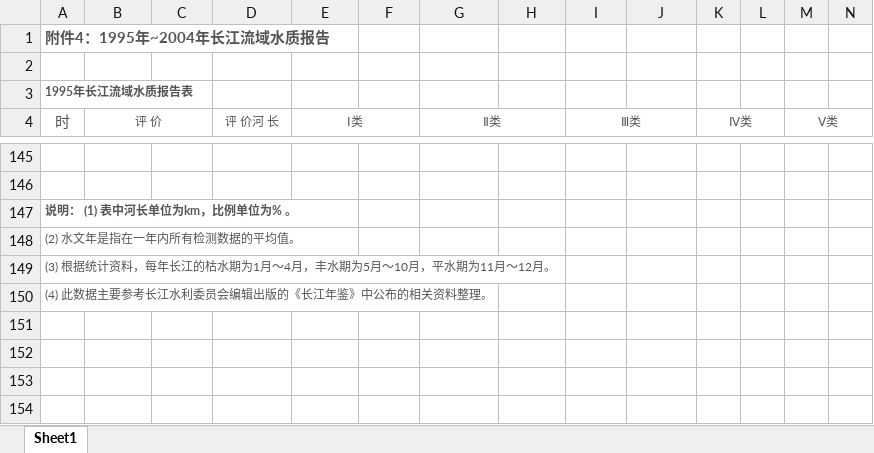
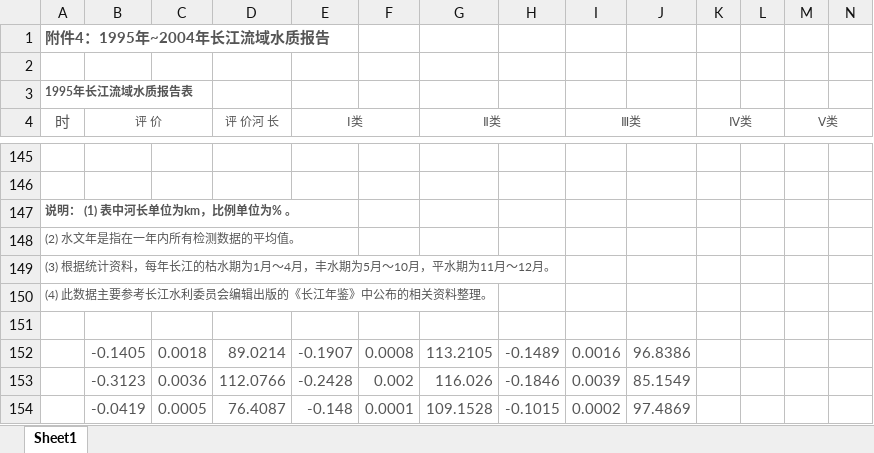
Before and after one commit to brokengun1001/2005A, an Excel workbook: matlab/第三问/第三问数据.xlsx, sheet Sheet1, drawn as a sheet; only a part is shown, gaps mark what is left out; values as stored, in another font and other column widths than the file's, no borders; rows hold the shown columns only; the diff names each change by its address in the sheet, - before the commit and + after, or states it on an @@ line.

```diff
--- a/matlab/第三问/第三问数据.xlsx (sheet Sheet1)
+++ b/matlab/第三问/第三问数据.xlsx (sheet Sheet1)
+row 151: (empty)
+row 152:  | -0.1405 | 0.0018 | 89.0214 | -0.1907 | 0.0008 | 113.2105 | -0.1489 | 0.0016 | 96.8386
+row 153:  | -0.3123 | 0.0036 | 112.0766 | -0.2428 | 0.002 | 116.026 | -0.1846 | 0.0039 | 85.1549
+row 154:  | -0.0419 | 0.0005 | 76.4087 | -0.148 | 0.0001 | 109.1528 | -0.1015 | 0.0002 | 97.4869
```
Also changed, not shown: 7 other files.
